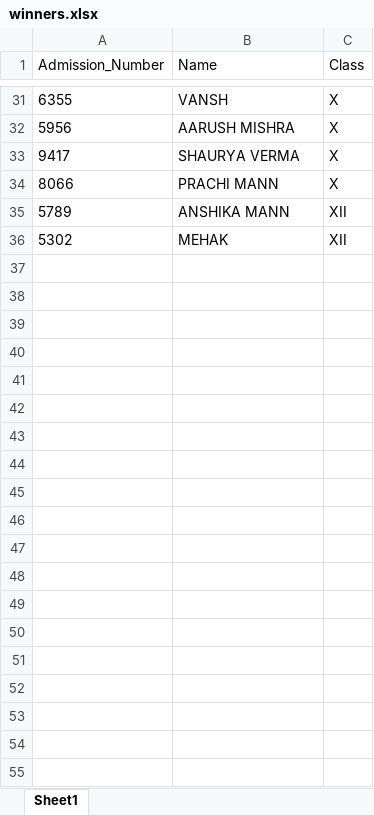
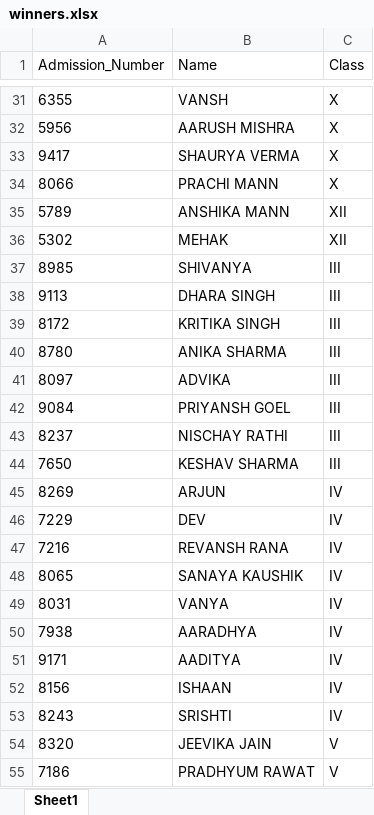
Before and after one commit to farroukhjmv2016-ux/school-certificates, an Excel workbook: winners.xlsx, sheet Sheet1, drawn as a sheet; only a part is shown, gaps mark what is left out; values as stored, in another font and other column widths than the file's, no borders; the diff covers the shown part only; the diff names each change by its address in the sheet, - before the commit and + after, or states it on an @@ line.

Commit message:
Updated winners data for certificate generator

```diff
--- a/winners.xlsx (sheet Sheet1)
+++ b/winners.xlsx (sheet Sheet1)
+row 37: 8985 | SHIVANYA | III
+row 38: 9113 | DHARA SINGH | III
+row 39: 8172 | KRITIKA SINGH | III
+row 40: 8780 | ANIKA SHARMA | III
+row 41: 8097 | ADVIKA | III
+row 42: 9084 | PRIYANSH GOEL | III
+row 43: 8237 | NISCHAY RATHI | III
+row 44: 7650 | KESHAV SHARMA | III
+row 45: 8269 | ARJUN | IV
+row 46: 7229 | DEV | IV
+row 47: 7216 | REVANSH RANA | IV
+row 48: 8065 | SANAYA KAUSHIK | IV
+row 49: 8031 | VANYA | IV
+row 50: 7938 | AARADHYA | IV
+row 51: 9171 | AADITYA | IV
+row 52: 8156 | ISHAAN | IV
+row 53: 8243 | SRISHTI | IV
+row 54: 8320 | JEEVIKA JAIN | V
+row 55: 7186 | PRADHYUM RAWAT | V
```
Also changed, not shown: 611 added rows elsewhere in this sheet.
